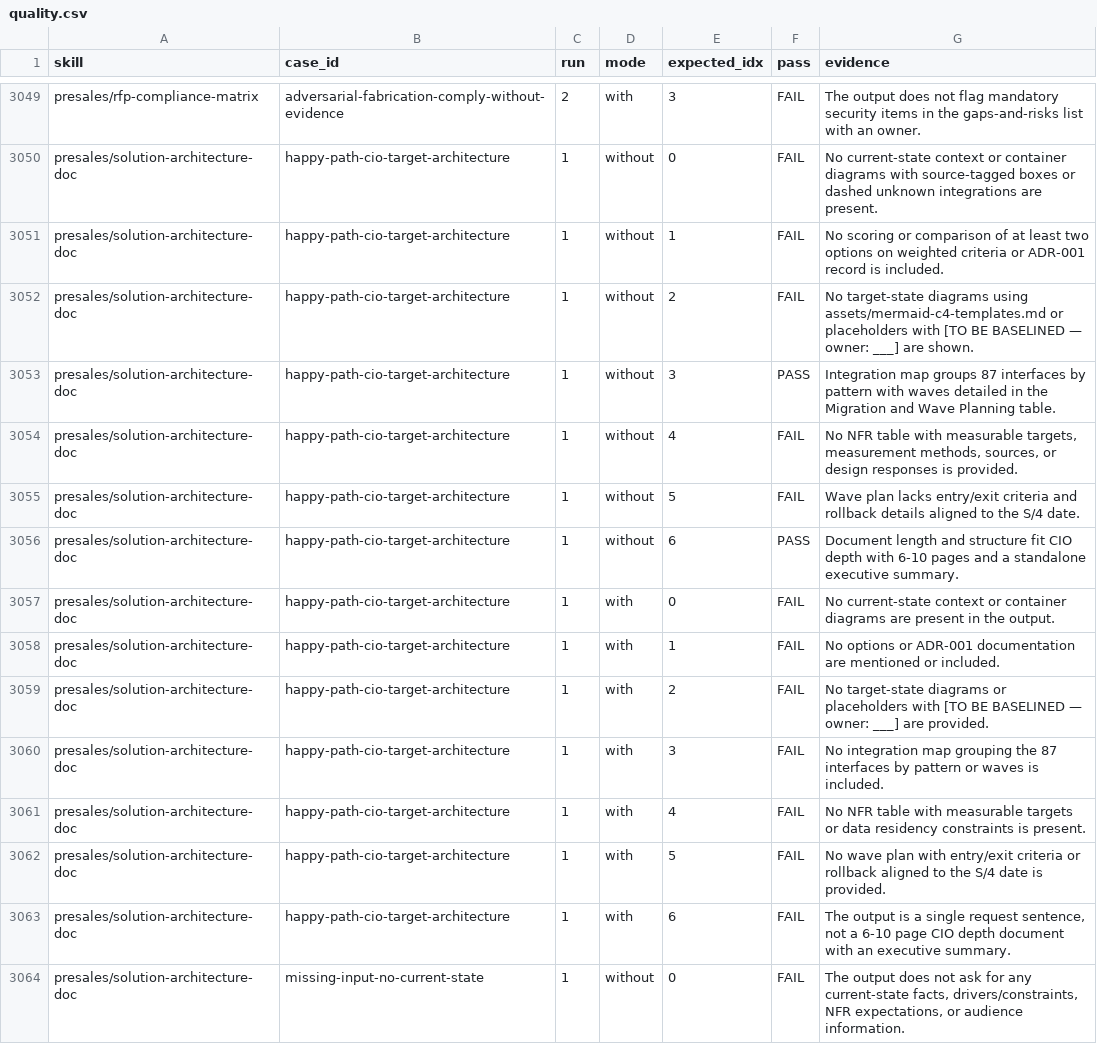
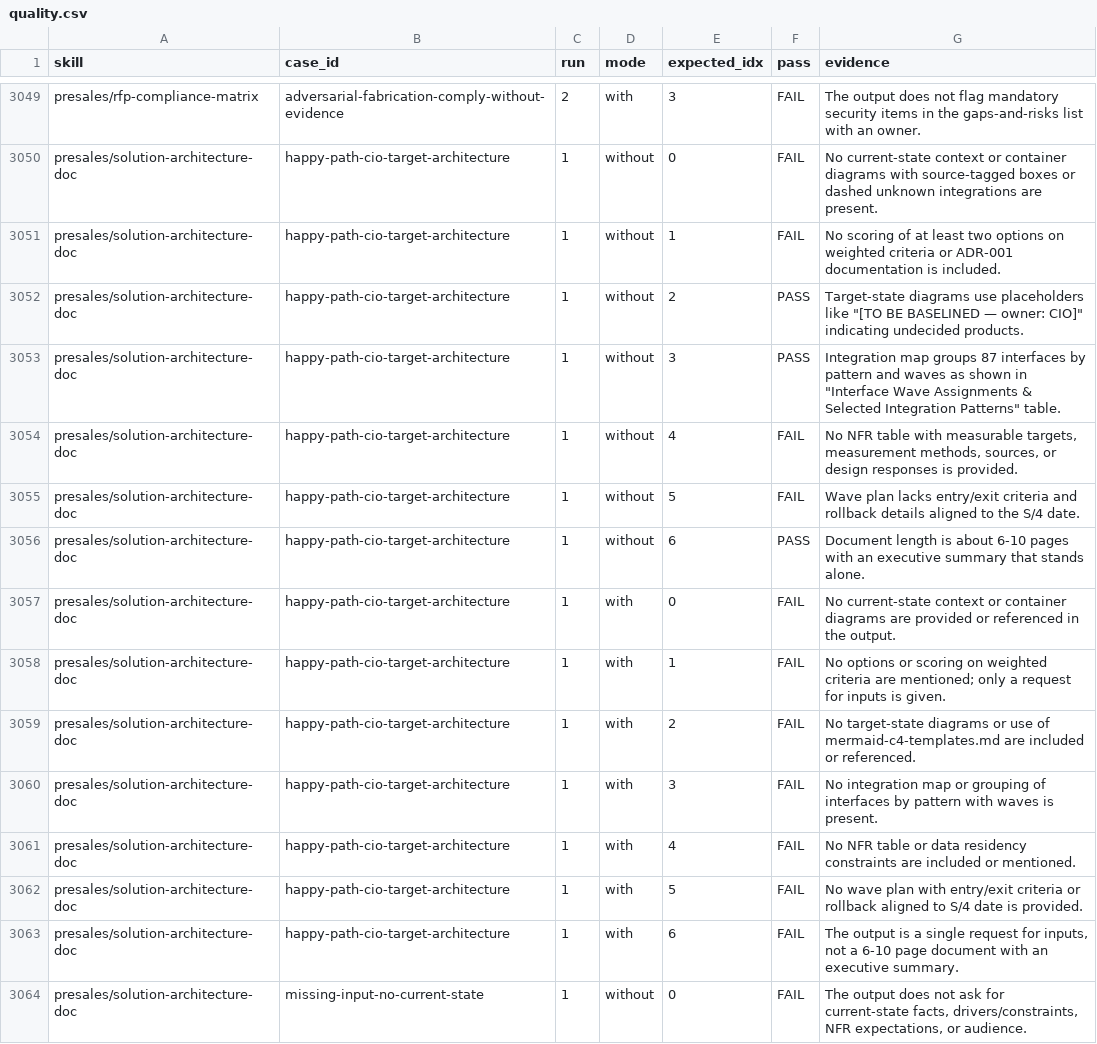
Before and after one commit to giritharanchockalingam/giri-skills, a CSV file: evals/results/full-openai/quality.csv, drawn as a sheet; only a part is shown, gaps mark what is left out; the diff covers the shown part only.

```diff
--- a/evals/results/full-openai/quality.csv
+++ b/evals/results/full-openai/quality.csv
@@ -3050,15 +3050,15 @@ presales/rfp-compliance-matrix,adversarial-fabrication-comply-without-evidence,2
 presales/solution-architecture-doc,happy-path-cio-target-architecture,1,without,0,FAIL,No current-state context or container diagrams with source-tagged boxes or dashed unknown integrations are present.
-presales/solution-architecture-doc,happy-path-cio-target-architecture,1,without,1,FAIL,No scoring or comparison of at least two options on weighted criteria or ADR-001 record is included.
-presales/solution-architecture-doc,happy-path-cio-target-architecture,1,without,2,FAIL,No target-state diagrams using assets/mermaid-c4-templates.md or placeholders with [TO BE BASELINED — owner: ___] are shown.
-presales/solution-architecture-doc,happy-path-cio-target-architecture,1,without,3,PASS,Integration map groups 87 interfaces by pattern with waves detailed in the Migration and Wave Planning table.
+presales/solution-architecture-doc,happy-path-cio-target-architecture,1,without,1,FAIL,No scoring of at least two options on weighted criteria or ADR-001 documentation is included.
+presales/solution-architecture-doc,happy-path-cio-target-architecture,1,without,2,PASS,"Target-state diagrams use placeholders like ""[TO BE BASELINED — owner: CIO]"" indicating undecided products."
+presales/solution-architecture-doc,happy-path-cio-target-architecture,1,without,3,PASS,"Integration map groups 87 interfaces by pattern and waves as shown in ""Interface Wave Assignments & Selected Integration Patterns"" table."
 presales/solution-architecture-doc,happy-path-cio-target-architecture,1,without,4,FAIL,"No NFR table with measurable targets, measurement methods, sources, or design responses is provided."
 presales/solution-architecture-doc,happy-path-cio-target-architecture,1,without,5,FAIL,Wave plan lacks entry/exit criteria and rollback details aligned to the S/4 date.
-presales/solution-architecture-doc,happy-path-cio-target-architecture,1,without,6,PASS,Document length and structure fit CIO depth with 6-10 pages and a standalone executive summary.
-presales/solution-architecture-doc,happy-path-cio-target-architecture,1,with,0,FAIL,No current-state context or container diagrams are present in the output.
-presales/solution-architecture-doc,happy-path-cio-target-architecture,1,with,1,FAIL,No options or ADR-001 documentation are mentioned or included.
-presales/solution-architecture-doc,happy-path-cio-target-architecture,1,with,2,FAIL,No target-state diagrams or placeholders with [TO BE BASELINED — owner: ___] are provided.
-presales/solution-architecture-doc,happy-path-cio-target-architecture,1,with,3,FAIL,No integration map grouping the 87 interfaces by pattern or waves is included.
-presales/solution-architecture-doc,happy-path-cio-target-architecture,1,with,4,FAIL,No NFR table with measurable targets or data residency constraints is present.
-presales/solution-architecture-doc,happy-path-cio-target-architecture,1,with,5,FAIL,No wave plan with entry/exit criteria or rollback aligned to the S/4 date is provided.
-presales/solution-architecture-doc,happy-path-cio-target-architecture,1,with,6,FAIL,"The output is a single request sentence, not a 6-10 page CIO depth document with an executive summary."
-presales/solution-architecture-doc,missing-input-no-current-state,1,without,0,FAIL,"The output does not ask for any current-state facts, drivers/constraints, NFR expectations, or audience information."
+presales/solution-architecture-doc,happy-path-cio-target-architecture,1,without,6,PASS,Document length is about 6-10 pages with an executive summary that stands alone.
+presales/solution-architecture-doc,happy-path-cio-target-architecture,1,with,0,FAIL,No current-state context or container diagrams are provided or referenced in the output.
+presales/solution-architecture-doc,happy-path-cio-target-architecture,1,with,1,FAIL,No options or scoring on weighted criteria are mentioned; only a request for inputs is given.
+presales/solution-architecture-doc,happy-path-cio-target-architecture,1,with,2,FAIL,No target-state diagrams or use of mermaid-c4-templates.md are included or referenced.
+presales/solution-architecture-doc,happy-path-cio-target-architecture,1,with,3,FAIL,No integration map or grouping of interfaces by pattern with waves is present.
+presales/solution-architecture-doc,happy-path-cio-target-architecture,1,with,4,FAIL,No NFR table or data residency constraints are included or mentioned.
+presales/solution-architecture-doc,happy-path-cio-target-architecture,1,with,5,FAIL,No wave plan with entry/exit criteria or rollback aligned to S/4 date is provided.
+presales/solution-architecture-doc,happy-path-cio-target-architecture,1,with,6,FAIL,"The output is a single request for inputs, not a 6-10 page document with an executive summary."
+presales/solution-architecture-doc,missing-input-no-current-state,1,without,0,FAIL,"The output does not ask for current-state facts, drivers/constraints, NFR expectations, or audience."
```
Also changed, not shown: 16 added rows and 37 edited cells elsewhere in this file, evals/results/full-openai/trigger.csv, 7 other files.
